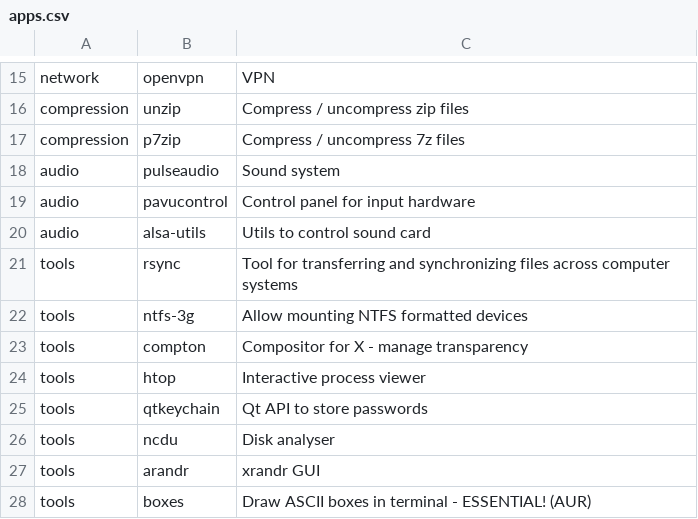
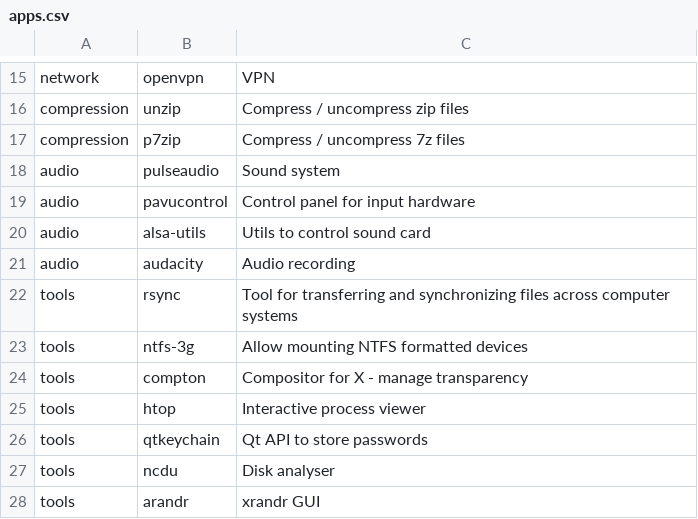
Before and after one commit to Csymaet/ArchInstall, a CSV file: apps.csv, drawn as a sheet; only a part is shown, gaps mark what is left out; the shorter side is filled out with more unchanged rows; the diff names each change by its address in the sheet, - before the commit and + after, or states it on an @@ line.

Commit message:
Add audacity

```diff
--- a/apps.csv
+++ b/apps.csv
+row 21: audio | audacity | Audio recording
```
